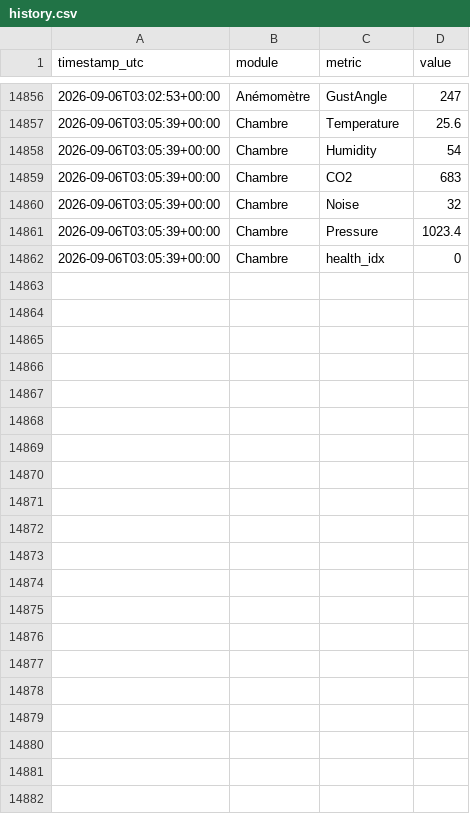
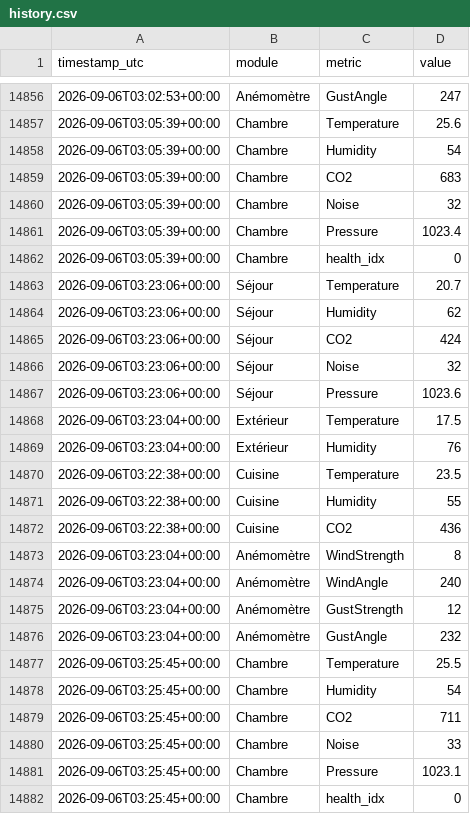
Before and after one commit to basilelacroix25/meteo-dashboard, a CSV file: data/history.csv, drawn as a sheet; only a part is shown, gaps mark what is left out.

```diff
--- a/data/history.csv
+++ b/data/history.csv
@@ -14862 +14862,21 @@ timestamp_utc,module,metric,value
 2026-09-06T03:05:39+00:00,Chambre,health_idx,0
+2026-09-06T03:23:06+00:00,Séjour,Temperature,20.7
+2026-09-06T03:23:06+00:00,Séjour,Humidity,62
+2026-09-06T03:23:06+00:00,Séjour,CO2,424
+2026-09-06T03:23:06+00:00,Séjour,Noise,32
+2026-09-06T03:23:06+00:00,Séjour,Pressure,1023.6
+2026-09-06T03:23:04+00:00,Extérieur,Temperature,17.5
+2026-09-06T03:23:04+00:00,Extérieur,Humidity,76
+2026-09-06T03:22:38+00:00,Cuisine,Temperature,23.5
+2026-09-06T03:22:38+00:00,Cuisine,Humidity,55
+2026-09-06T03:22:38+00:00,Cuisine,CO2,436
+2026-09-06T03:23:04+00:00,Anémomètre,WindStrength,8
+2026-09-06T03:23:04+00:00,Anémomètre,WindAngle,240
+2026-09-06T03:23:04+00:00,Anémomètre,GustStrength,12
+2026-09-06T03:23:04+00:00,Anémomètre,GustAngle,232
+2026-09-06T03:25:45+00:00,Chambre,Temperature,25.5
+2026-09-06T03:25:45+00:00,Chambre,Humidity,54
+2026-09-06T03:25:45+00:00,Chambre,CO2,711
+2026-09-06T03:25:45+00:00,Chambre,Noise,33
+2026-09-06T03:25:45+00:00,Chambre,Pressure,1023.1
+2026-09-06T03:25:45+00:00,Chambre,health_idx,0
```
Also changed, not shown: 1 other file.
